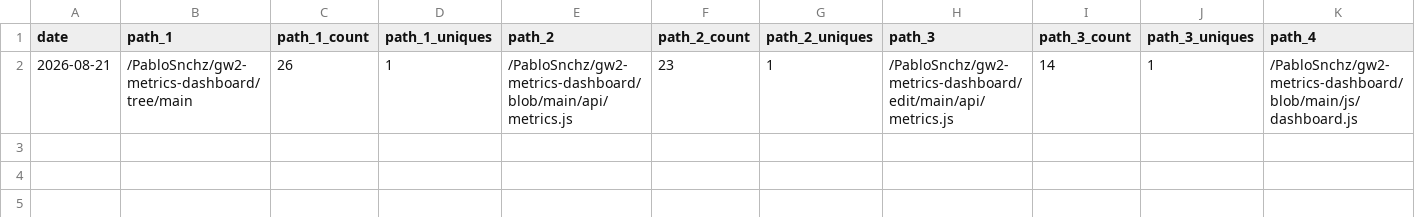
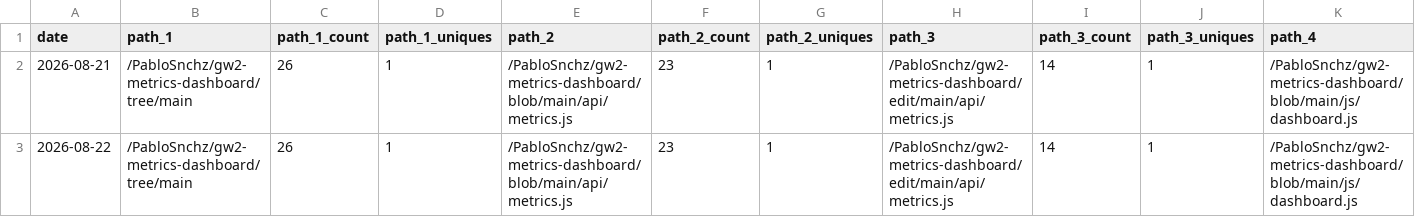
Before and after one commit to PabloSnchz/github-repo-traffic-stats, a CSV file: data/github_paths/gw2-metrics-dashboard.csv, drawn as a sheet; only a part is shown; rows hold the shown columns only; the diff names each change by its address in the sheet, - before the commit and + after, or states it on an @@ line.

Commit message:
data update

```diff
--- a/data/github_paths/gw2-metrics-dashboard.csv
+++ b/data/github_paths/gw2-metrics-dashboard.csv
+row 3: 2026-08-22 | /PabloSnchz/gw2-metrics-dashboard/tree/main | 26 | 1 | /PabloSnchz/gw2-metrics-dashboard/blob/main/api/metrics.js | 23 | 1 | /PabloSnchz/gw2-metrics-dashboard/edit/main/api/metrics.js | 14 | 1 | /PabloSnchz/gw2-metrics-dashboard/blob/main/js/dashboard.js
```
Also changed, not shown: data/github_paths/PabloSnchz.csv, data/github_paths/bio.csv, 17 other files.
